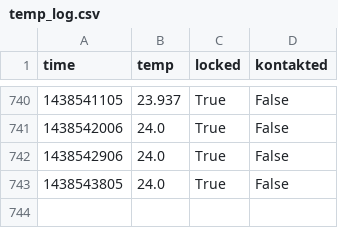
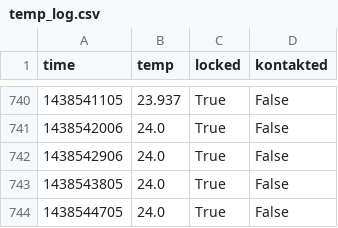
Before and after one commit to stefan2904/raspberry-temperature, a CSV file: temp_log.csv, drawn as a sheet; only a part is shown, gaps mark what is left out.

Commit message:
added data

```diff
--- a/temp_log.csv
+++ b/temp_log.csv
@@ -743 +743,2 @@ time;temp;locked;kontakted
 1438543805;24.0;True;False
+1438544705;24.0;True;False
```
